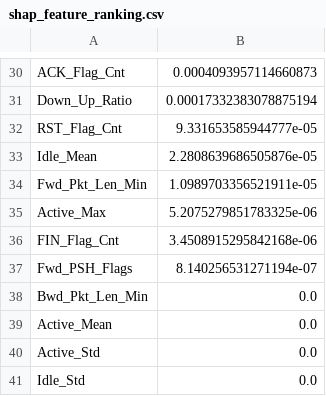
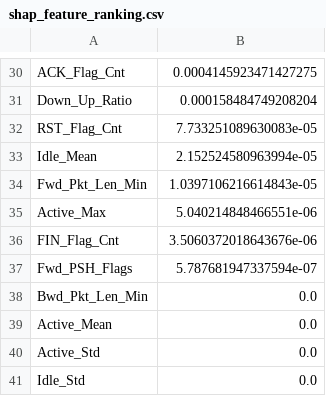
Before and after one commit to Jagadeesh-mca/Research_Project, a CSV file: outputs/shap_feature_ranking.csv, drawn as a sheet; only a part is shown, gaps mark what is left out; the diff covers the shown part only; the diff names each change by its address in the sheet, - before the commit and + after, or states it on an @@ line.

```diff
--- a/outputs/shap_feature_ranking.csv
+++ b/outputs/shap_feature_ranking.csv
-B30: 0.0004093957114660873
+B30: 0.0004145923471427275
-B31: 0.00017332383078875194
+B31: 0.000158484749208204
-B32: 9.331653585944777e-05
+B32: 7.733251089630083e-05
-B33: 2.2808639686505876e-05
+B33: 2.152524580963994e-05
-B34: 1.0989703356521911e-05
+B34: 1.0397106216614843e-05
-B35: 5.2075279851783325e-06
+B35: 5.040214848466551e-06
-B36: 3.4508915295842168e-06
+B36: 3.5060372018643676e-06
-B37: 8.140256531271194e-07
+B37: 5.787681947337594e-07
```
Also changed, not shown: 4 added rows, 4 removed rows and 24 edited cells elsewhere in this file, outputs/baseline_comparison.csv, 20 other files.
